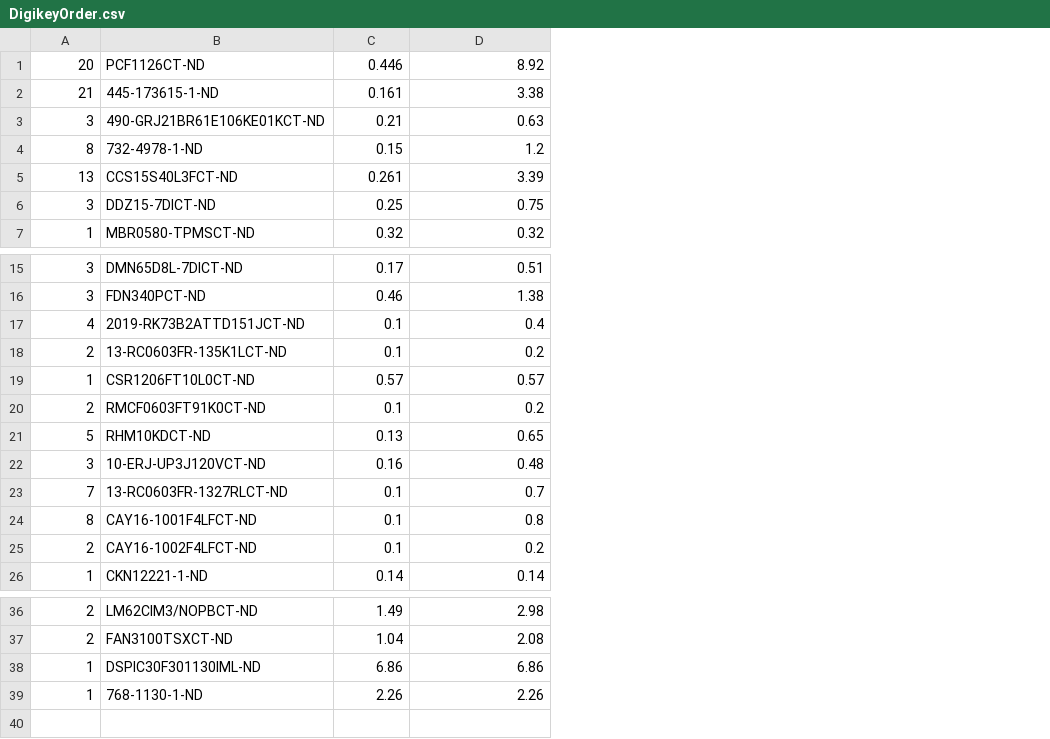
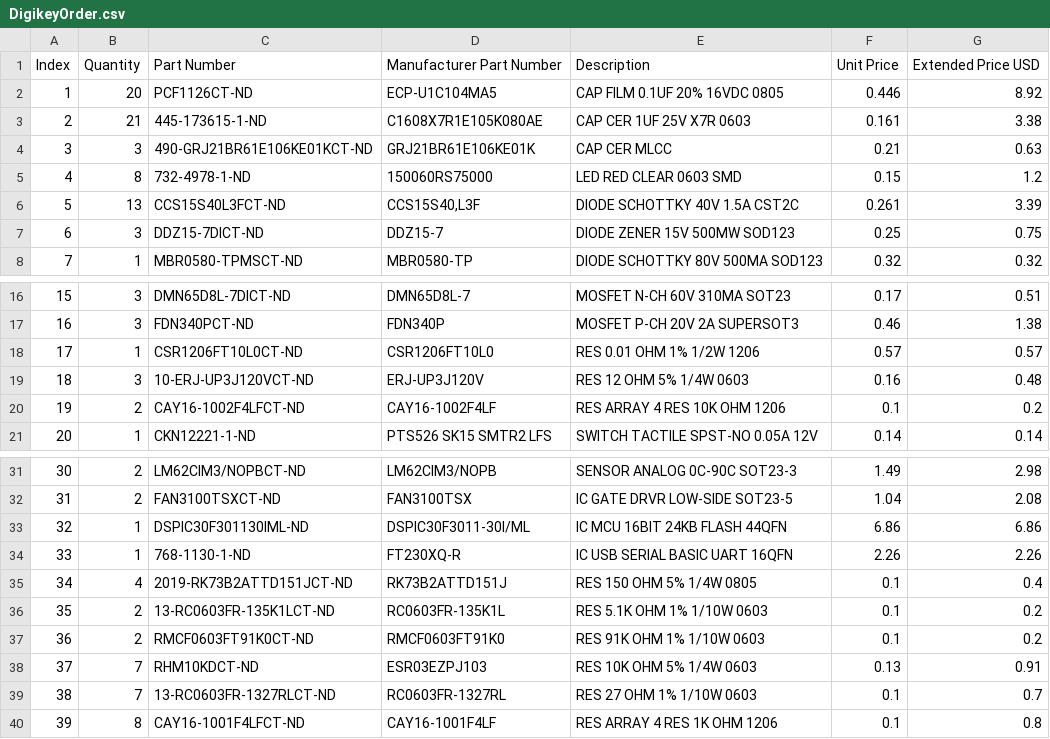
Before and after one commit to Haptic-Solutions/BTMSrev1_4s, a CSV file: KICAD/PartsOrder/DigikeyOrder.csv, drawn as a sheet; only a part is shown, gaps mark what is left out; removed rows and columns are numbered as before the commit, all else as after; the diff names each change by its address in the sheet, - before the commit and + after, or states it on an @@ line.

Commit message:
Added 10K pullup resistors to dsPIC's serial RX lines.

```diff
--- a/KICAD/PartsOrder/DigikeyOrder.csv
+++ b/KICAD/PartsOrder/DigikeyOrder.csv
+column A, rows 2-8: 1 | 2 | 3 | 4 | 5 | 6 | 7; rows 16-21: 15 | 16 | 17 | 18 | 19 | 20; rows 31-34: 30 | 31 | 32 | 33
+column D, rows 2-8: ECP-U1C104MA5 | C1608X7R1E105K080AE | GRJ21BR61E106KE01K | 150060RS75000 | CCS15S40,L3F | DDZ15-7 | MBR0580-TP; rows 16-21: DMN65D8L-7 | FDN340P | CSR1206FT10L0 | ERJ-UP3J120V | CAY16-1002F4LF | PTS526 SK15 SMTR2 LFS; rows 31-34: LM62CIM3/NOPB | FAN3100TSX | DSPIC30F3011-30I/ML | FT230XQ-R
+column E, rows 2-8: CAP FILM 0.1UF 20% 16VDC 0805 | CAP CER 1UF 25V X7R 0603 | CAP CER MLCC | LED RED CLEAR 0603 SMD | DIODE SCHOTTKY 40V 1.5A CST2C | DIODE ZENER 15V 500MW SOD123 | DIODE SCHOTTKY 80V 500MA SOD123; rows 16-21: MOSFET N-CH 60V 310MA SOT23 | MOSFET P-CH 20V 2A SUPERSOT3 | RES 0.01 OHM 1% 1/2W 1206 | RES 12 OHM 5% 1/4W 0603 | RES ARRAY 4 RES 10K OHM 1206 | SWITCH TACTILE SPST-NO 0.05A 12V; rows 31-34: SENSOR ANALOG 0C-90C SOT23-3 | IC GATE DRVR LOW-SIDE SOT23-5 | IC MCU 16BIT 24KB FLASH 44QFN | IC USB SERIAL BASIC UART 16QFN
+row 1: Index | Quantity | Part Number | Manufacturer Part Number | Description | Unit Price | Extended Price USD
-row 21: 5 | RHM10KDCT-ND | 0.13 | 0.65
@@ row 17 moved to row 35: 34 @@
@@ row 18 moved to row 36: 35 @@
@@ row 20 moved to row 37: 36 @@
+row 38: 37 | 7 | RHM10KDCT-ND | ESR03EZPJ103 | RES 10K OHM 5% 1/4W 0603 | 0.13 | 0.91
@@ row 23 moved to row 39: 38 @@
@@ row 24 moved to row 40: 39 @@
```
Also changed, not shown: 24 other files.
